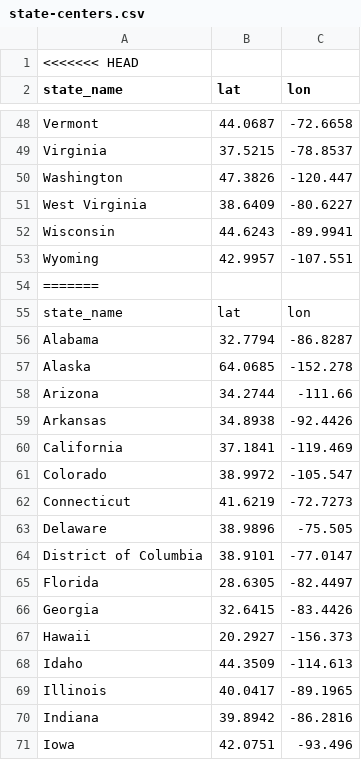
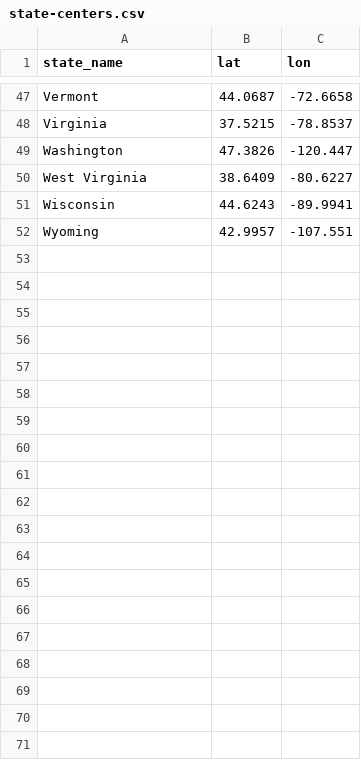
Before and after one commit to wsuppmc/driving-adoption-metrics, a CSV file: different-page/data/state-centers.csv, drawn as a sheet; only a part is shown, gaps mark what is left out; the diff covers the shown part only.

```diff
--- a/different-page/data/state-centers.csv
+++ b/different-page/data/state-centers.csv
@@ -1,2 +1 @@
-<<<<<<< HEAD
 state_name,lat,lon
@@ -53,19 +52 @@ Wisconsin,44.6243,-89.9941
 Wyoming,42.9957,-107.551
-=======
-state_name,lat,lon
-Alabama,32.7794,-86.8287
-Alaska,64.0685,-152.278
-Arizona,34.2744,-111.66
-Arkansas,34.8938,-92.4426
-California,37.1841,-119.469
-Colorado,38.9972,-105.547
-Connecticut,41.6219,-72.7273
-Delaware,38.9896,-75.505
-District of Columbia,38.9101,-77.0147
-Florida,28.6305,-82.4497
-Georgia,32.6415,-83.4426
-Hawaii,20.2927,-156.373
-Idaho,44.3509,-114.613
-Illinois,40.0417,-89.1965
-Indiana,39.8942,-86.2816
-Iowa,42.0751,-93.496
```
Also changed, not shown: 36 removed rows elsewhere in this file, different-page/data/ks-lau.csv, different-page/data/states-lau.csv, 7 other files.
